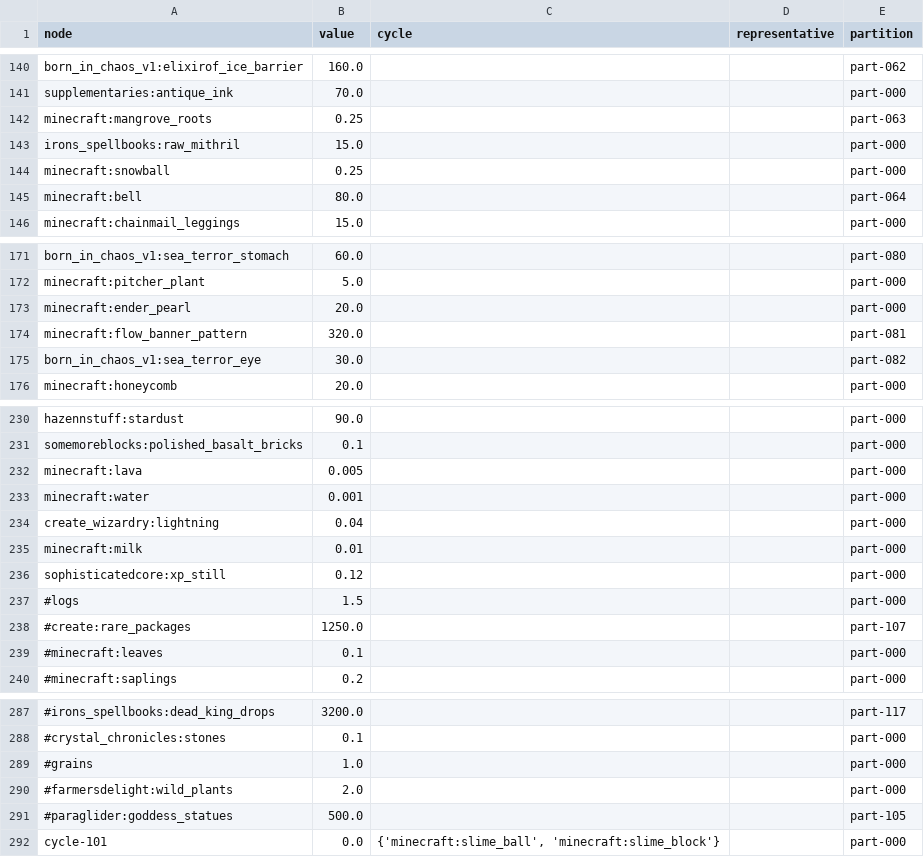
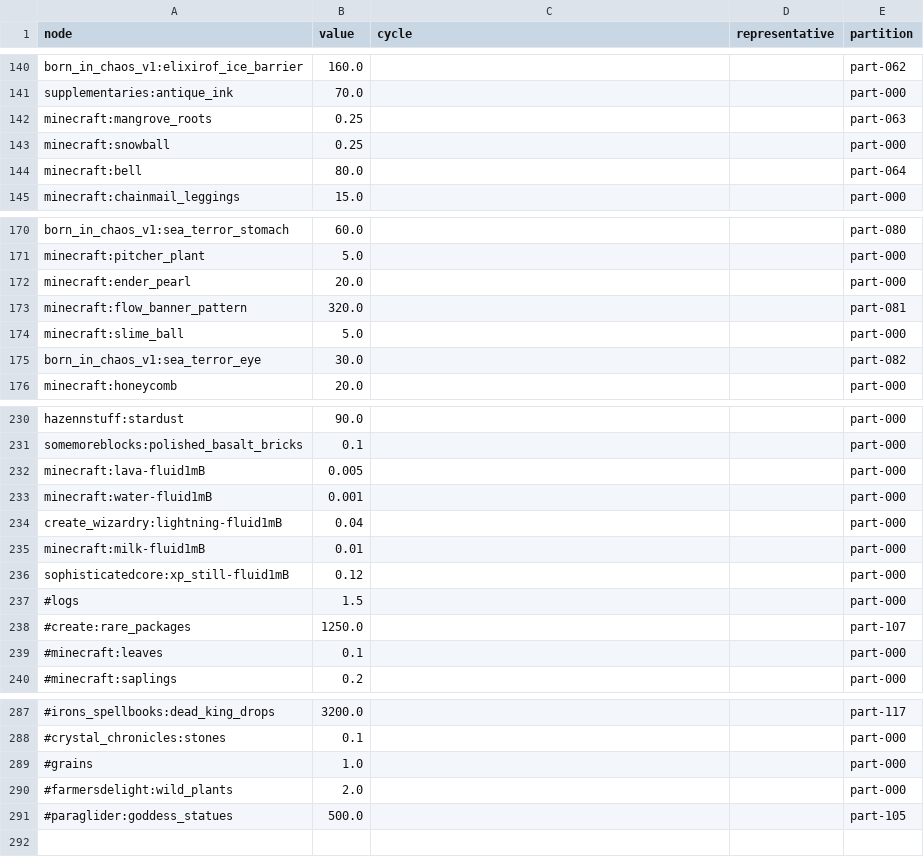
Before and after one commit to TimEpsilon/GraphStonksLand, a CSV file: config/atomicInputs.csv, drawn as a sheet; only a part is shown, gaps mark what is left out.

```diff
--- a/config/atomicInputs.csv
+++ b/config/atomicInputs.csv
@@ -142,3 +142,2 @@ supplementaries:antique_ink,70.0,,,part-000
 minecraft:mangrove_roots,0.25,,,part-063
-irons_spellbooks:raw_mithril,15.0,,,part-000
 minecraft:snowball,0.25,,,part-000
@@ -174,2 +173,3 @@ minecraft:ender_pearl,20.0,,,part-000
 minecraft:flow_banner_pattern,320.0,,,part-081
+minecraft:slime_ball,5.0,,,part-000
 born_in_chaos_v1:sea_terror_eye,30.0,,,part-082
@@ -231,7 +231,7 @@ hazennstuff:stardust,90.0,,,part-000
 somemoreblocks:polished_basalt_bricks,0.1,,,part-000
-minecraft:lava,0.005,,,part-000
-minecraft:water,0.001,,,part-000
-create_wizardry:lightning,0.04,,,part-000
-minecraft:milk,0.01,,,part-000
-sophisticatedcore:xp_still,0.12,,,part-000
+minecraft:lava-fluid1mB,0.005,,,part-000
+minecraft:water-fluid1mB,0.001,,,part-000
+create_wizardry:lightning-fluid1mB,0.04,,,part-000
+minecraft:milk-fluid1mB,0.01,,,part-000
+sophisticatedcore:xp_still-fluid1mB,0.12,,,part-000
 #logs,1.5,,,part-000
@@ -291,2 +291 @@ sophisticatedcore:xp_still,0.12,,,part-000
 #paraglider:goddess_statues,500.0,,,part-105
-cycle-101,0.0,"{'minecraft:slime_ball', 'minecraft:slime_block'}",,part-000
```
Also changed, not shown: config/mainItemReference.csv, output.csv, 11 other files.
